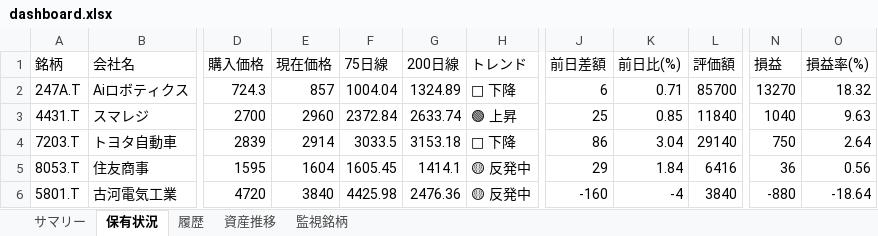
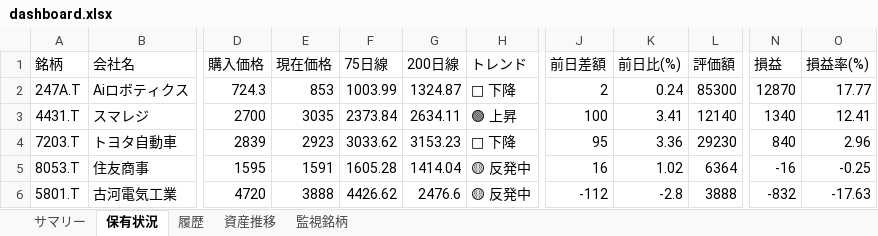
Before and after one commit to wac1223/stock_tool, an Excel workbook: dashboard.xlsx, sheet 保有状況, drawn as a sheet; only a part is shown, gaps mark what is left out; values as stored, in another font and other column widths than the file's, no borders; the diff names each change by its address in the sheet, - before the commit and + after, or states it on an @@ line.

```diff
--- a/dashboard.xlsx (sheet 保有状況)
+++ b/dashboard.xlsx (sheet 保有状況)
-E2 (現在価格): 857
+E2 (現在価格): 853
-F2 (75日線): 1004.04
+F2 (75日線): 1003.99
-G2 (200日線): 1324.89
+G2 (200日線): 1324.87
-J2 (前日差額): 6
+J2 (前日差額): 2
-K2 (前日比(%)): 0.71
+K2 (前日比(%)): 0.24
-L2 (評価額): 85700
+L2 (評価額): 85300
-N2 (損益): 13270
+N2 (損益): 12870
-O2 (損益率(%)): 18.32
+O2 (損益率(%)): 17.77
-E3 (現在価格): 2960
+E3 (現在価格): 3035
-F3 (75日線): 2372.84
+F3 (75日線): 2373.84
-G3 (200日線): 2633.74
+G3 (200日線): 2634.11
-J3 (前日差額): 25
+J3 (前日差額): 100
-K3 (前日比(%)): 0.85
+K3 (前日比(%)): 3.41
-L3 (評価額): 11840
+L3 (評価額): 12140
-N3 (損益): 1040
+N3 (損益): 1340
-O3 (損益率(%)): 9.63
+O3 (損益率(%)): 12.41
-E4 (現在価格): 2914
+E4 (現在価格): 2923
-F4 (75日線): 3033.5
+F4 (75日線): 3033.62
-G4 (200日線): 3153.18
+G4 (200日線): 3153.23
-J4 (前日差額): 86
+J4 (前日差額): 95
-K4 (前日比(%)): 3.04
+K4 (前日比(%)): 3.36
-L4 (評価額): 29140
+L4 (評価額): 29230
-N4 (損益): 750
+N4 (損益): 840
-O4 (損益率(%)): 2.64
+O4 (損益率(%)): 2.96
-E5 (現在価格): 1604
+E5 (現在価格): 1591
-F5 (75日線): 1605.45
+F5 (75日線): 1605.28
-G5 (200日線): 1414.1
+G5 (200日線): 1414.04
-J5 (前日差額): 29
+J5 (前日差額): 16
-K5 (前日比(%)): 1.84
+K5 (前日比(%)): 1.02
-L5 (評価額): 6416
+L5 (評価額): 6364
-N5 (損益): 36
+N5 (損益): -16
-O5 (損益率(%)): 0.56
+O5 (損益率(%)): -0.25
-E6 (現在価格): 3840
+E6 (現在価格): 3888
-F6 (75日線): 4425.98
+F6 (75日線): 4426.62
-G6 (200日線): 2476.36
+G6 (200日線): 2476.6
-J6 (前日差額): -160
+J6 (前日差額): -112
-K6 (前日比(%)): -4
+K6 (前日比(%)): -2.8
-L6 (評価額): 3840
+L6 (評価額): 3888
-N6 (損益): -880
+N6 (損益): -832
-O6 (損益率(%)): -18.64
+O6 (損益率(%)): -17.63
```
Also changed, not shown: sheet 監視銘柄, sheet 履歴, sheet サマリー, sheet 資産推移, portfolio.xlsx, price_history.xlsx, 2 other files.
